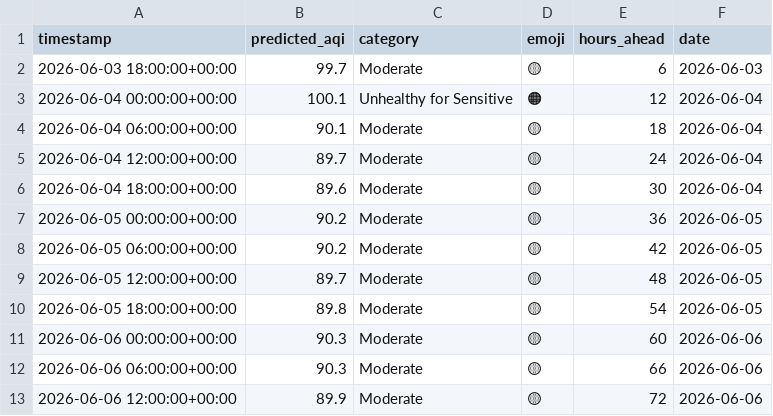
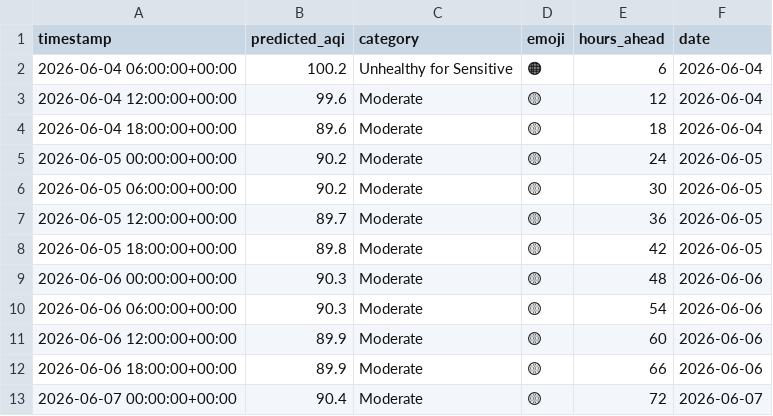
Before and after one commit to Huzaifaali1020/aqi_project, a CSV file: data/latest_predictions.csv, drawn as a sheet.

```diff
--- a/data/latest_predictions.csv
+++ b/data/latest_predictions.csv
@@ -1,13 +1,13 @@
 timestamp,predicted_aqi,category,emoji,hours_ahead,date
-2026-06-03 18:00:00+00:00,99.7,Moderate,🟡,6,2026-06-03
-2026-06-04 00:00:00+00:00,100.1,Unhealthy for Sensitive,🟠,12,2026-06-04
-2026-06-04 06:00:00+00:00,90.1,Moderate,🟡,18,2026-06-04
-2026-06-04 12:00:00+00:00,89.7,Moderate,🟡,24,2026-06-04
-2026-06-04 18:00:00+00:00,89.6,Moderate,🟡,30,2026-06-04
-2026-06-05 00:00:00+00:00,90.2,Moderate,🟡,36,2026-06-05
-2026-06-05 06:00:00+00:00,90.2,Moderate,🟡,42,2026-06-05
-2026-06-05 12:00:00+00:00,89.7,Moderate,🟡,48,2026-06-05
-2026-06-05 18:00:00+00:00,89.8,Moderate,🟡,54,2026-06-05
-2026-06-06 00:00:00+00:00,90.3,Moderate,🟡,60,2026-06-06
-2026-06-06 06:00:00+00:00,90.3,Moderate,🟡,66,2026-06-06
-2026-06-06 12:00:00+00:00,89.9,Moderate,🟡,72,2026-06-06
+2026-06-04 06:00:00+00:00,100.2,Unhealthy for Sensitive,🟠,6,2026-06-04
+2026-06-04 12:00:00+00:00,99.6,Moderate,🟡,12,2026-06-04
+2026-06-04 18:00:00+00:00,89.6,Moderate,🟡,18,2026-06-04
+2026-06-05 00:00:00+00:00,90.2,Moderate,🟡,24,2026-06-05
+2026-06-05 06:00:00+00:00,90.2,Moderate,🟡,30,2026-06-05
+2026-06-05 12:00:00+00:00,89.7,Moderate,🟡,36,2026-06-05
+2026-06-05 18:00:00+00:00,89.8,Moderate,🟡,42,2026-06-05
+2026-06-06 00:00:00+00:00,90.3,Moderate,🟡,48,2026-06-06
+2026-06-06 06:00:00+00:00,90.3,Moderate,🟡,54,2026-06-06
+2026-06-06 12:00:00+00:00,89.9,Moderate,🟡,60,2026-06-06
+2026-06-06 18:00:00+00:00,89.9,Moderate,🟡,66,2026-06-06
+2026-06-07 00:00:00+00:00,90.4,Moderate,🟡,72,2026-06-07
```
Also changed, not shown: data/daily_summary.csv.
